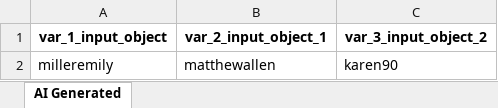
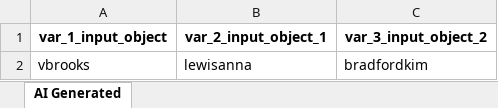
Before and after one commit to tuananht/atg-sample-demo, an Excel workbook: Test Data Driven/AI-Generated/TestCase-00001.xlsx, sheet AI Generated, drawn as a sheet; values as stored, in another font and other column widths than the file's, no borders; removed rows and columns are numbered as before the commit, all else as after; the diff names each change by its address in the sheet, - before the commit and + after, or states it on an @@ line.

Commit message:
Generated by Katalon AI

```diff
--- a/Test Data Driven/AI-Generated/TestCase-00001.xlsx (sheet AI Generated)
+++ b/Test Data Driven/AI-Generated/TestCase-00001.xlsx (sheet AI Generated)
-row 2: milleremily | matthewallen | karen90
+row 2: vbrooks | lewisanna | bradfordkim
```
Also changed, not shown: 15 other files.
